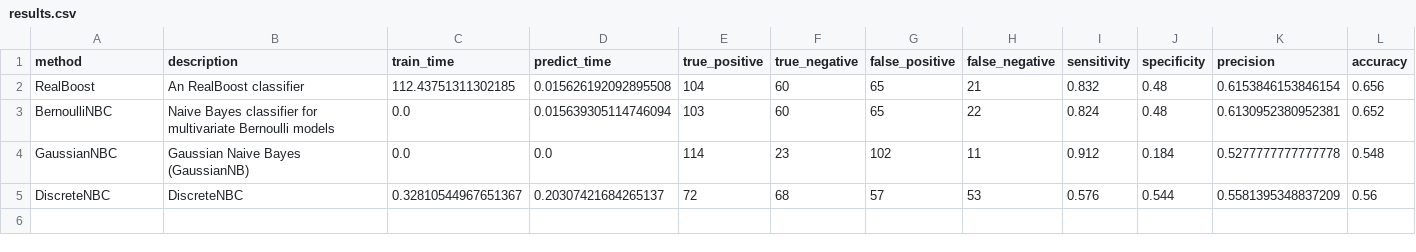
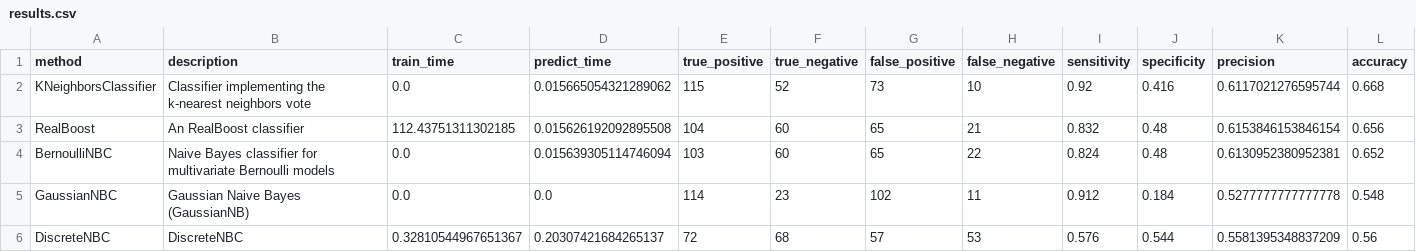
Before and after one commit to wl44545/wl44545.github.io, a CSV file: praca-inzynierska/history/2022_01_10_11_16_58_428702/results.csv, drawn as a sheet; only a part is shown; rows hold the shown columns only; the diff names each change by its address in the sheet, - before the commit and + after, or states it on an @@ line.

Commit message:
Autocommit with results

```diff
--- a/praca-inzynierska/history/2022_01_10_11_16_58_428702/results.csv
+++ b/praca-inzynierska/history/2022_01_10_11_16_58_428702/results.csv
+row 2: KNeighborsClassifier | Classifier implementing the k-nearest neighbors vote | 0.0 | 0.015665054321289062 | 115 | 52 | 73 | 10 | 0.92 | 0.416 | 0.6117021276595744 | 0.668
```
Also changed, not shown: 5 other files.
